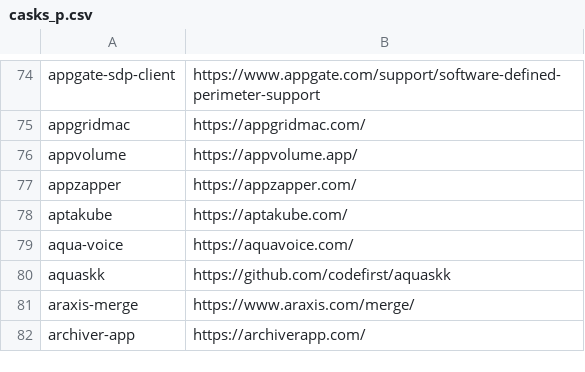
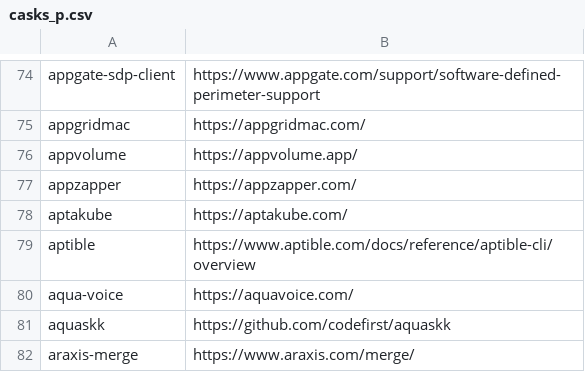
Before and after one commit to tinhkyaw/tinhkyaw, a CSV file: lists/casks_p.csv, drawn as a sheet; only a part is shown, gaps mark what is left out; the shorter side is filled out with more unchanged rows; the diff names each change by its address in the sheet, - before the commit and + after, or states it on an @@ line.

```diff
--- a/lists/casks_p.csv
+++ b/lists/casks_p.csv
+row 79: aptible | https://www.aptible.com/docs/reference/aptible-cli/overview
```
Also changed, not shown: lists/casks_c.csv, 2 other files.
